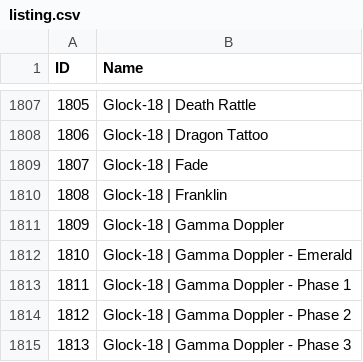
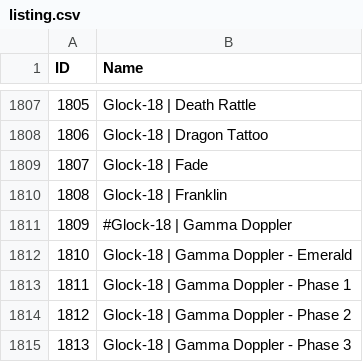
Before and after one commit to ToneMachine/PandasCS, a CSV file: pandasCSSkins/listing.csv, drawn as a sheet; only a part is shown, gaps mark what is left out.

```diff
--- a/pandasCSSkins/listing.csv
+++ b/pandasCSSkins/listing.csv
@@ -1810,3 +1810,3 @@ ID,Name
 1808,Glock-18 | Franklin
-1809,Glock-18 | Gamma Doppler
+1809,#Glock-18 | Gamma Doppler
 1810,Glock-18 | Gamma Doppler - Emerald
```
Also changed, not shown: 4 other files.
